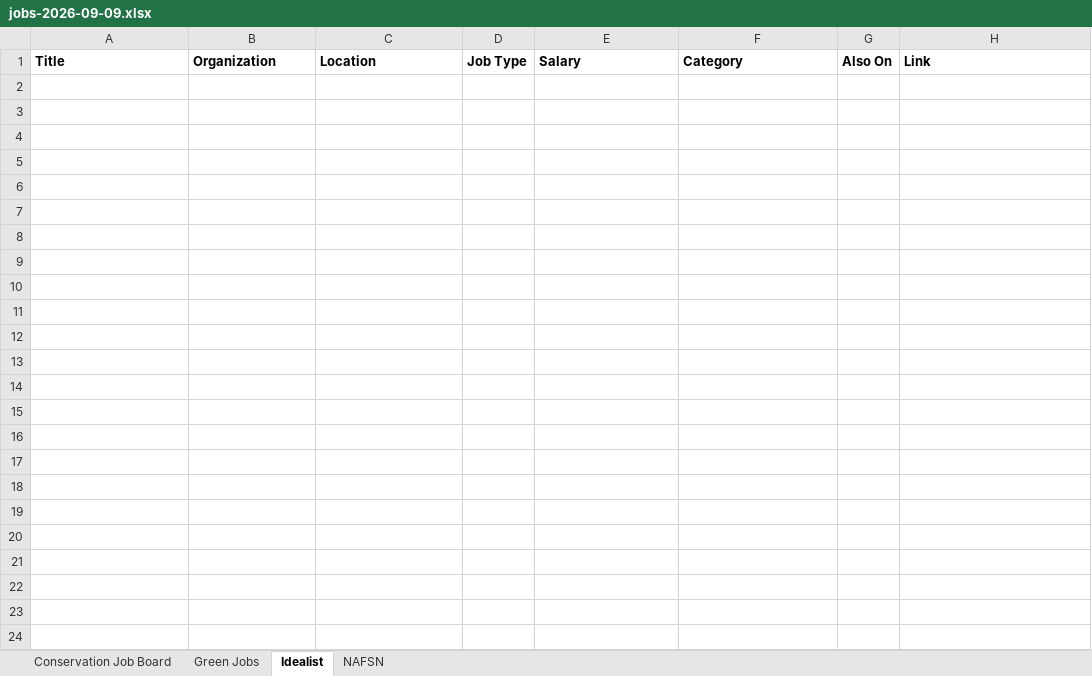
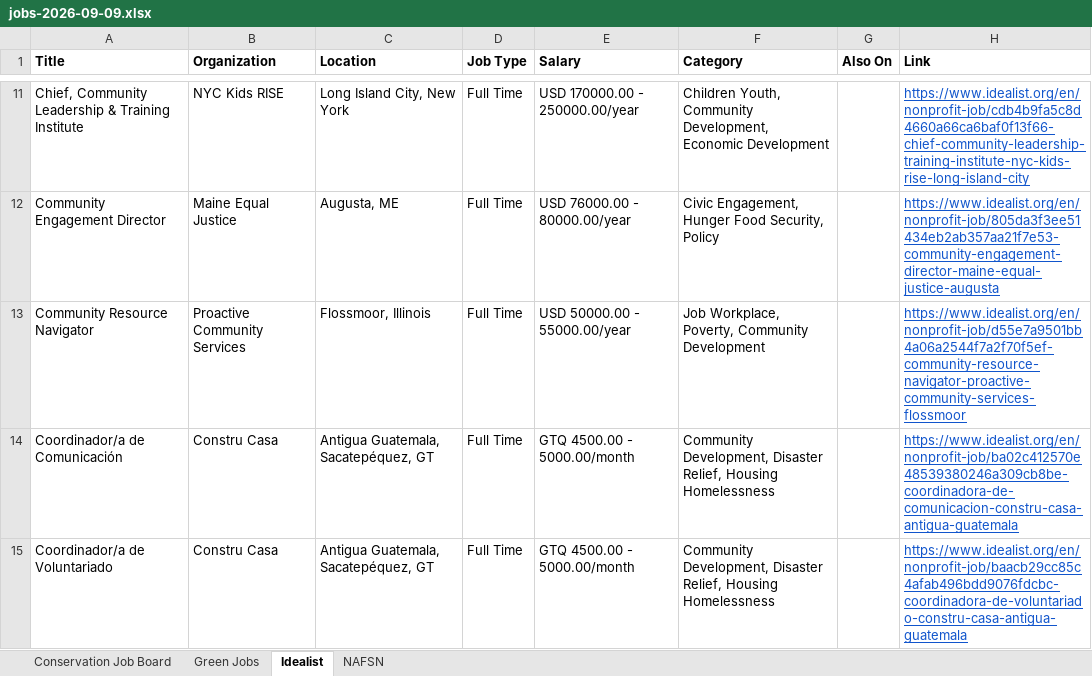
Before and after one commit to dchandarana07/jobs-digest, an Excel workbook: docs/xlsx/jobs-2026-09-09.xlsx, sheet Idealist, drawn as a sheet; only a part is shown, gaps mark what is left out; values as stored, in another font and other column widths than the file's, no borders; the diff covers the shown part only; the diff names each change by its address in the sheet, - before the commit and + after, or states it on an @@ line.

```diff
--- a/docs/xlsx/jobs-2026-09-09.xlsx (sheet Idealist)
+++ b/docs/xlsx/jobs-2026-09-09.xlsx (sheet Idealist)
+row 11: Chief, Community Leadership & Training Institute | NYC Kids RISE | Long Island City, New York | Full Time | USD 170000.00 - 250000.00/year | Children Youth, Community Development, Economic Development |  | https://www.idealist.org/en/nonprofit-job/cdb4b9fa5c8d4660a66ca6baf0f13f66-chief-community-leadership-training-institute-nyc-kids-rise-long-island-city
+row 12: Community Engagement Director | Maine Equal Justice | Augusta, ME | Full Time | USD 76000.00 - 80000.00/year | Civic Engagement, Hunger Food Security, Policy |  | https://www.idealist.org/en/nonprofit-job/805da3f3ee51434eb2ab357aa21f7e53-community-engagement-director-maine-equal-justice-augusta
+row 13: Community Resource Navigator | Proactive Community Services | Flossmoor, Illinois | Full Time | USD 50000.00 - 55000.00/year | Job Workplace, Poverty, Community Development |  | https://www.idealist.org/en/nonprofit-job/d55e7a9501bb4a06a2544f7a2f70f5ef-community-resource-navigator-proactive-community-services-flossmoor
+row 14: Coordinador/a de Comunicación | Constru Casa | Antigua Guatemala, Sacatepéquez, GT | Full Time | GTQ 4500.00 - 5000.00/month | Community Development, Disaster Relief, Housing Homelessness |  | https://www.idealist.org/en/nonprofit-job/ba02c412570e48539380246a309cb8be-coordinadora-de-comunicacion-constru-casa-antigua-guatemala
+row 15: Coordinador/a de Voluntariado | Constru Casa | Antigua Guatemala, Sacatepéquez, GT | Full Time | GTQ 4500.00 - 5000.00/month | Community Development, Disaster Relief, Housing Homelessness |  | https://www.idealist.org/en/nonprofit-job/baacb29cc85c4afab496bdd9076fdcbc-coordinadora-de-voluntariado-constru-casa-antigua-guatemala
```
Also changed, not shown: 75 added rows elsewhere in this sheet, sheet Conservation Job Board, 3 other files.
